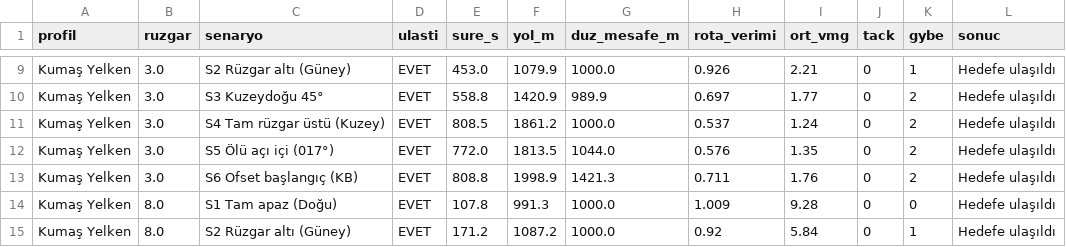
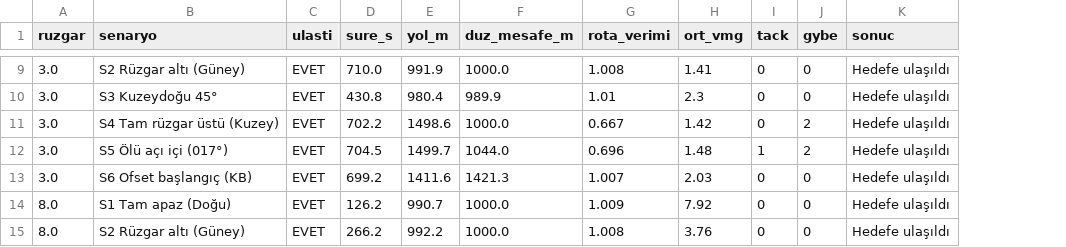
Before and after one commit to keeeereeeem/saildrone-2, a CSV file: docs/results/scenario_matrix.csv, drawn as a sheet; only a part is shown, gaps mark what is left out; removed rows and columns are numbered as before the commit, all else as after; the diff covers the shown part only; the diff names each change by its address in the sheet, - before the commit and + after, or states it on an @@ line.

```diff
--- a/docs/results/scenario_matrix.csv
+++ b/docs/results/scenario_matrix.csv
-column A (profil), rows 9-15: all Kumaş Yelken
-D9 (sure_s): 453.0
+D9 (sure_s): 710.0
-E9 (yol_m): 1079.9
+E9 (yol_m): 991.9
-G9 (rota_verimi): 0.926
+G9 (rota_verimi): 1.008
-H9 (ort_vmg): 2.21
+H9 (ort_vmg): 1.41
-J9 (gybe): 1
+J9 (gybe): 0
-D10 (sure_s): 558.8
+D10 (sure_s): 430.8
-E10 (yol_m): 1420.9
+E10 (yol_m): 980.4
-G10 (rota_verimi): 0.697
+G10 (rota_verimi): 1.01
-H10 (ort_vmg): 1.77
+H10 (ort_vmg): 2.3
-J10 (gybe): 2
+J10 (gybe): 0
-D11 (sure_s): 808.5
+D11 (sure_s): 702.2
-E11 (yol_m): 1861.2
+E11 (yol_m): 1498.6
-G11 (rota_verimi): 0.537
+G11 (rota_verimi): 0.667
-H11 (ort_vmg): 1.24
+H11 (ort_vmg): 1.42
-D12 (sure_s): 772.0
+D12 (sure_s): 704.5
-E12 (yol_m): 1813.5
+E12 (yol_m): 1499.7
-G12 (rota_verimi): 0.576
+G12 (rota_verimi): 0.696
-H12 (ort_vmg): 1.35
+H12 (ort_vmg): 1.48
-I12 (tack): 0
+I12 (tack): 1
-D13 (sure_s): 808.8
+D13 (sure_s): 699.2
-E13 (yol_m): 1998.9
+E13 (yol_m): 1411.6
-G13 (rota_verimi): 0.711
+G13 (rota_verimi): 1.007
-H13 (ort_vmg): 1.76
+H13 (ort_vmg): 2.03
-J13 (gybe): 2
+J13 (gybe): 0
-D14 (sure_s): 107.8
+D14 (sure_s): 126.2
-E14 (yol_m): 991.3
+E14 (yol_m): 990.7
-H14 (ort_vmg): 9.28
+H14 (ort_vmg): 7.92
-D15 (sure_s): 171.2
+D15 (sure_s): 266.2
-E15 (yol_m): 1087.2
+E15 (yol_m): 992.2
-G15 (rota_verimi): 0.92
+G15 (rota_verimi): 1.008
-H15 (ort_vmg): 5.84
+H15 (ort_vmg): 3.76
-J15 (gybe): 1
+J15 (gybe): 0
```
Also changed, not shown: 6 added rows and 83 edited cells elsewhere in this file, 34 other files.
